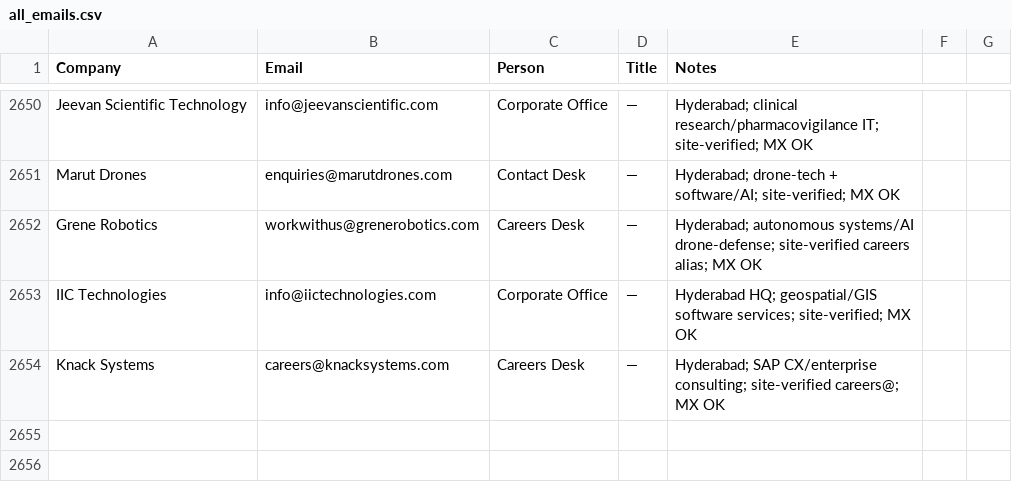
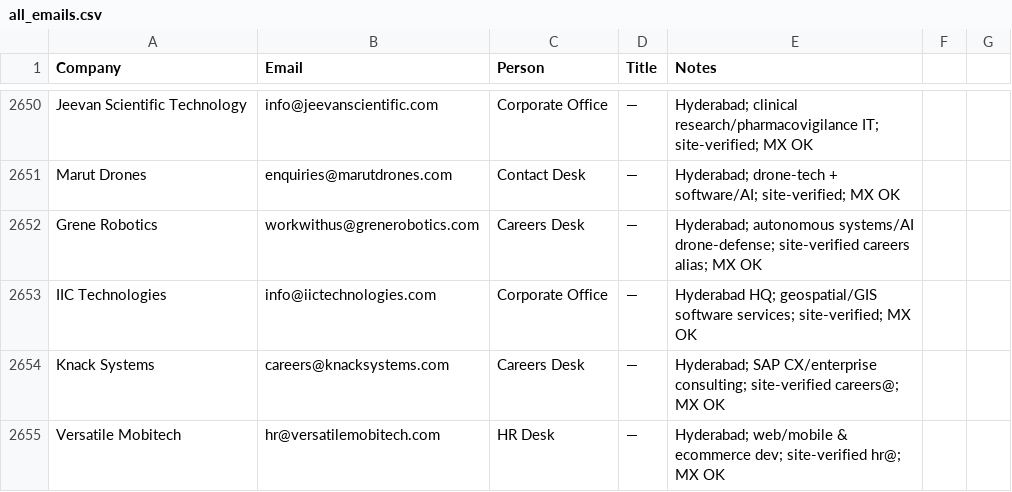
Before and after one commit to eeshsaxena/outreach-emails, a CSV file: industry/all_emails.csv, drawn as a sheet; only a part is shown, gaps mark what is left out.

```diff
--- a/industry/all_emails.csv
+++ b/industry/all_emails.csv
@@ -2654 +2654,2 @@ IIC Technologies,info@iictechnologies.com,Corporate Office,—,Hyderabad HQ; geo
 Knack Systems,careers@knacksystems.com,Careers Desk,—,Hyderabad; SAP CX/enterprise consulting; site-verified careers@; MX OK
+Versatile Mobitech,hr@versatilemobitech.com,HR Desk,—,Hyderabad; web/mobile & ecommerce dev; site-verified hr@; MX OK
```
Also changed, not shown: industry/city/city_hyderabad_01.csv.
